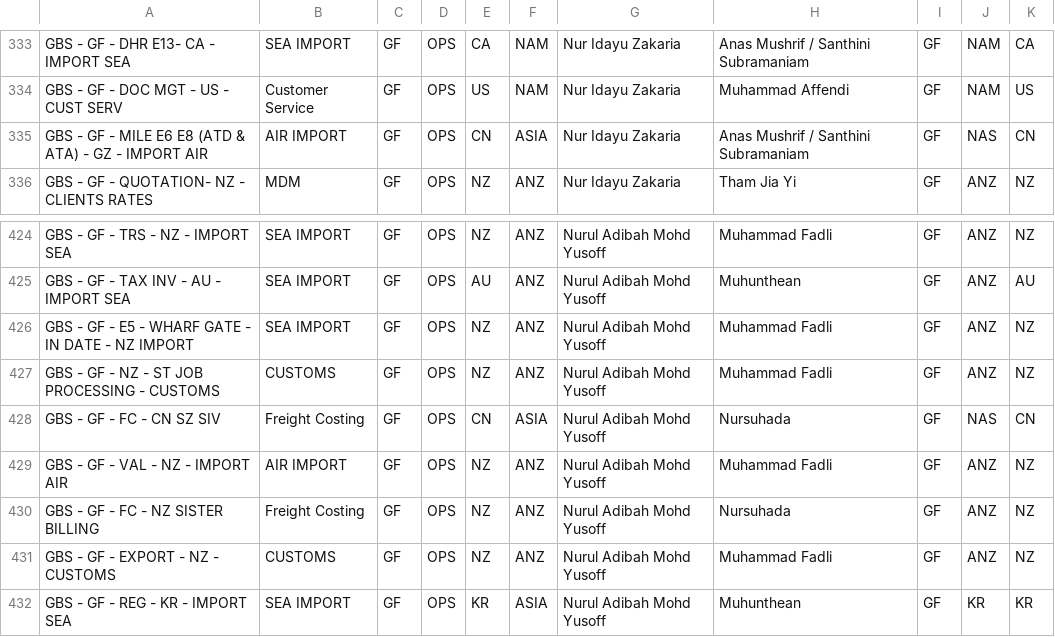
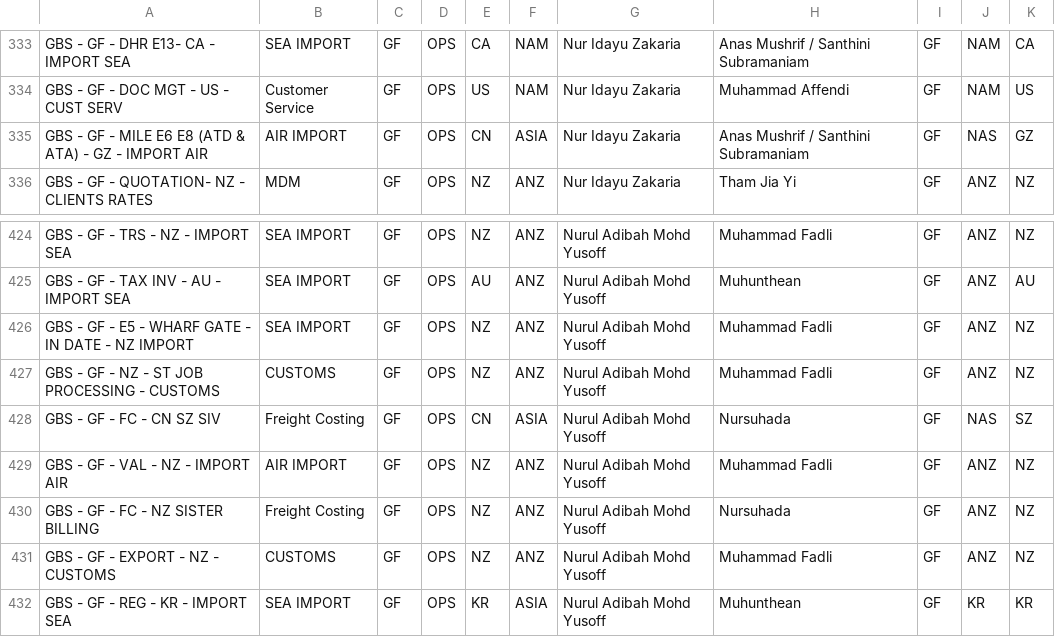
Before and after one commit to bryanchoo1998/process-review, a CSV file: Country.csv, drawn as a sheet; only a part is shown, gaps mark what is left out; the diff covers the shown part only.

```diff
--- a/Country.csv
+++ b/Country.csv
@@ -334,3 +334,3 @@ GBS - GF - DHR E13- CA - IMPORT SEA,SEA IMPORT,GF,OPS,CA,NAM,Nur Idayu Zakaria,A
 GBS - GF - DOC MGT - US - CUST SERV,Customer Service,GF,OPS,US,NAM,Nur Idayu Zakaria,Muhammad Affendi,GF,NAM,US
-GBS - GF - MILE E6 E8 (ATD & ATA) - GZ - IMPORT AIR,AIR IMPORT,GF,OPS,CN,ASIA,Nur Idayu Zakaria,Anas Mushrif / Santhini Subramaniam,GF,NAS,CN
+GBS - GF - MILE E6 E8 (ATD & ATA) - GZ - IMPORT AIR,AIR IMPORT,GF,OPS,CN,ASIA,Nur Idayu Zakaria,Anas Mushrif / Santhini Subramaniam,GF,NAS,GZ
 GBS - GF - QUOTATION- NZ - CLIENTS RATES,MDM,GF,OPS,NZ,ANZ,Nur Idayu Zakaria,Tham Jia Yi,GF,ANZ,NZ
@@ -427,3 +427,3 @@ GBS - GF - E5 - WHARF GATE - IN DATE - NZ IMPORT,SEA IMPORT,GF,OPS,NZ,ANZ,Nurul
 GBS - GF - NZ - ST JOB PROCESSING - CUSTOMS,CUSTOMS,GF,OPS,NZ,ANZ,Nurul Adibah Mohd Yusoff,Muhammad Fadli,GF,ANZ,NZ
-GBS - GF - FC - CN SZ SIV,Freight Costing ,GF,OPS,CN,ASIA,Nurul Adibah Mohd Yusoff,Nursuhada,GF,NAS,CN
+GBS - GF - FC - CN SZ SIV,Freight Costing ,GF,OPS,CN,ASIA,Nurul Adibah Mohd Yusoff,Nursuhada,GF,NAS,SZ
 GBS - GF - VAL - NZ - IMPORT AIR,AIR IMPORT,GF,OPS,NZ,ANZ,Nurul Adibah Mohd Yusoff,Muhammad Fadli,GF,ANZ,NZ
```
Also changed, not shown: 10 edited cells elsewhere in this file.
